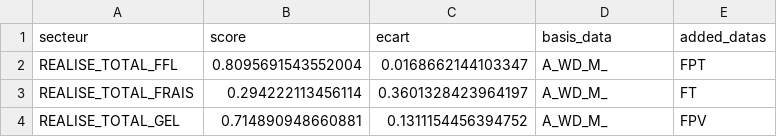
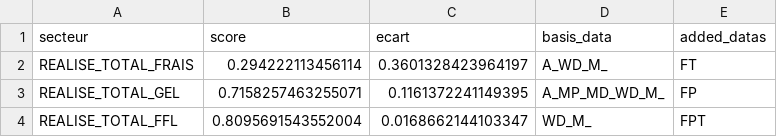
Before and after one commit to Volva-JNP/volva, a CSV file: datas/df_secteur_best_datas.csv, drawn as a sheet.

Commit message:
fct_model - Correction tableau choix

```diff
--- a/datas/df_secteur_best_datas.csv
+++ b/datas/df_secteur_best_datas.csv
@@ -1,4 +1,4 @@
 secteur,score,ecart,basis_data,added_datas
-REALISE_TOTAL_FFL,0.8095691543552004,0.0168662144103347,A_WD_M_,FPT
 REALISE_TOTAL_FRAIS,0.294222113456114,0.3601328423964197,A_WD_M_,FT
-REALISE_TOTAL_GEL,0.714890948660881,0.1311154456394752,A_WD_M_,FPV
+REALISE_TOTAL_GEL,0.7158257463255071,0.1161372241149395,A_MP_MD_WD_M_,FP
+REALISE_TOTAL_FFL,0.8095691543552004,0.0168662144103347,WD_M_,FPT
```
Also changed, not shown: 4 other files.
